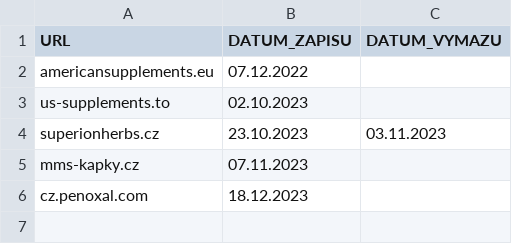
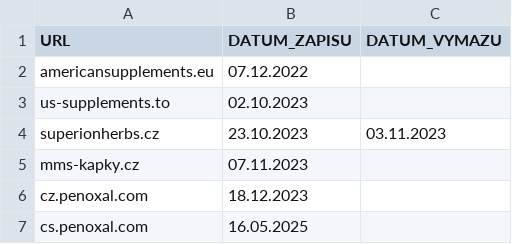
Before and after one commit to analogic/cz-gov-blocks, a CSV file: original/szpi.csv, drawn as a sheet; the diff names each change by its address in the sheet, - before the commit and + after, or states it on an @@ line.

```diff
--- a/original/szpi.csv
+++ b/original/szpi.csv
+row 7: cs.penoxal.com | 16.05.2025
```
Also changed, not shown: csv/sukl.csv, original/sukl.csv, 4 other files.
